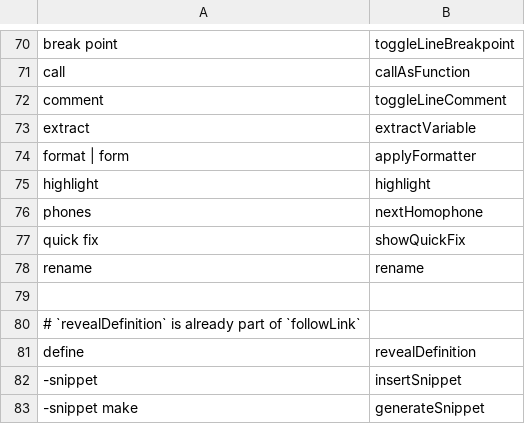
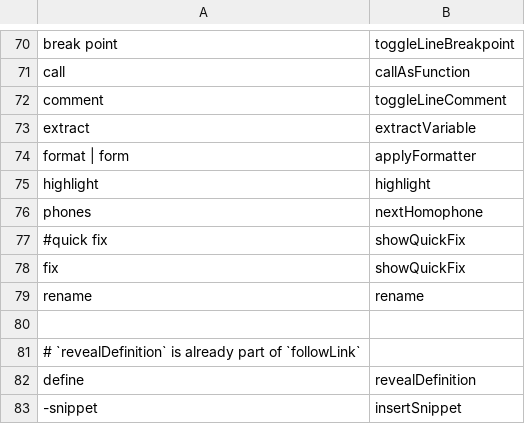
Before and after one commit to saidelike/cursorless-settings, a CSV file: actions.csv, drawn as a sheet; only a part is shown, gaps mark what is left out; the shorter side is filled out with more unchanged rows.

Commit message:
fix: use "fix" instead of "quick fix" in vscode

```diff
--- a/actions.csv
+++ b/actions.csv
@@ -76,3 +76,4 @@ highlight, highlight
 phones, nextHomophone
-quick fix, showQuickFix
+#quick fix, showQuickFix
+fix, showQuickFix
 rename, rename
```
